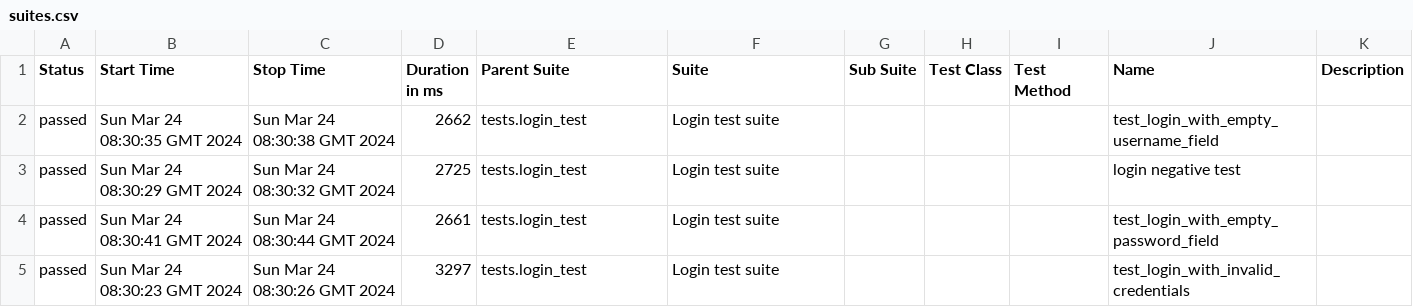
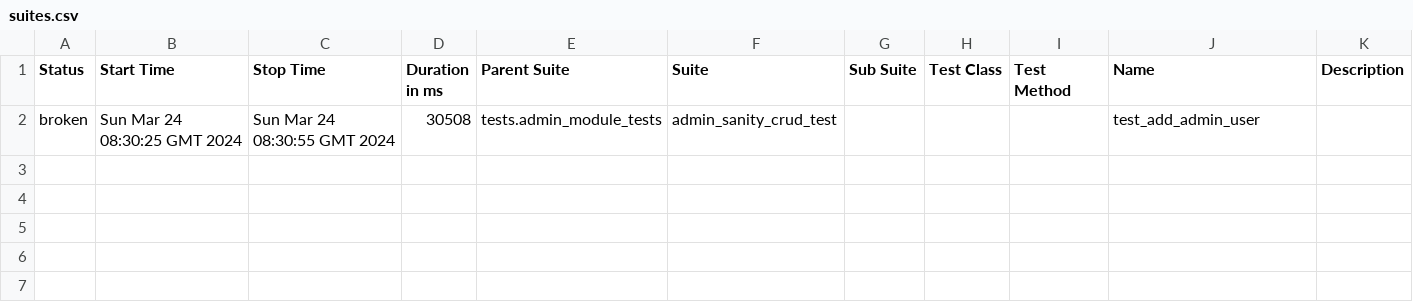
Before and after one commit to Romarionijim/Python-Playwright-Example, a CSV file: 12/data/suites.csv, drawn as a sheet; removed rows and columns are numbered as before the commit, all else as after; the diff names each change by its address in the sheet, - before the commit and + after, or states it on an @@ line.

```diff
--- a/12/data/suites.csv
+++ b/12/data/suites.csv
-row 2: passed | Sun Mar 24 08:30:35 GMT 2024 | Sun Mar 24 08:30:38 GMT 2024 | 2662 | tests.login_test | Login test suite |  |  |  | test_login_with_empty_username_field
-row 3: passed | Sun Mar 24 08:30:29 GMT 2024 | Sun Mar 24 08:30:32 GMT 2024 | 2725 | tests.login_test | Login test suite |  |  |  | login negative test
-row 4: passed | Sun Mar 24 08:30:41 GMT 2024 | Sun Mar 24 08:30:44 GMT 2024 | 2661 | tests.login_test | Login test suite |  |  |  | test_login_with_empty_password_field
-row 5: passed | Sun Mar 24 08:30:23 GMT 2024 | Sun Mar 24 08:30:26 GMT 2024 | 3297 | tests.login_test | Login test suite |  |  |  | test_login_with_invalid_credentials
+row 2: broken | Sun Mar 24 08:30:25 GMT 2024 | Sun Mar 24 08:30:55 GMT 2024 | 30508 | tests.admin_module_tests | admin_sanity_crud_test |  |  |  | test_add_admin_user
```
Also changed, not shown: 38 other files.
